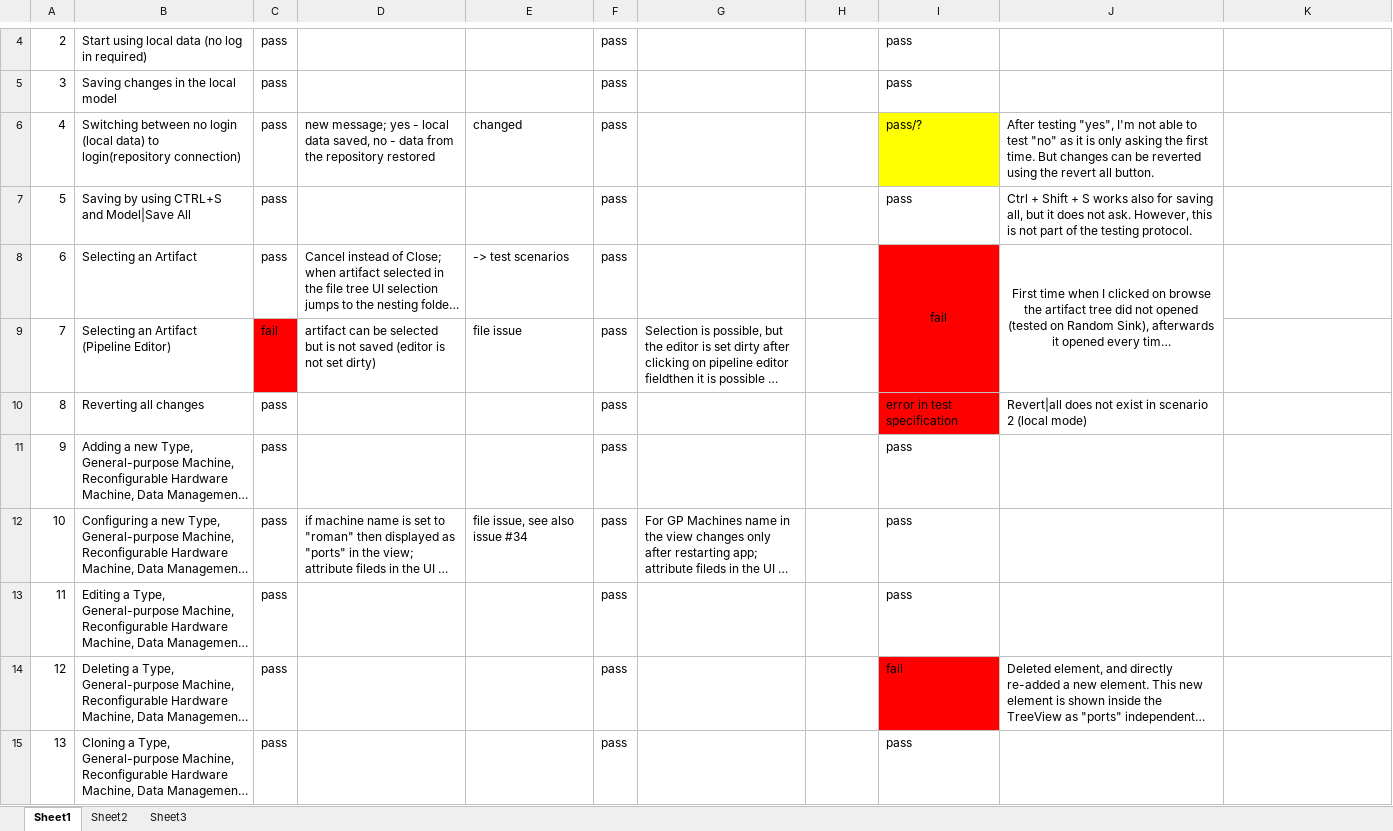
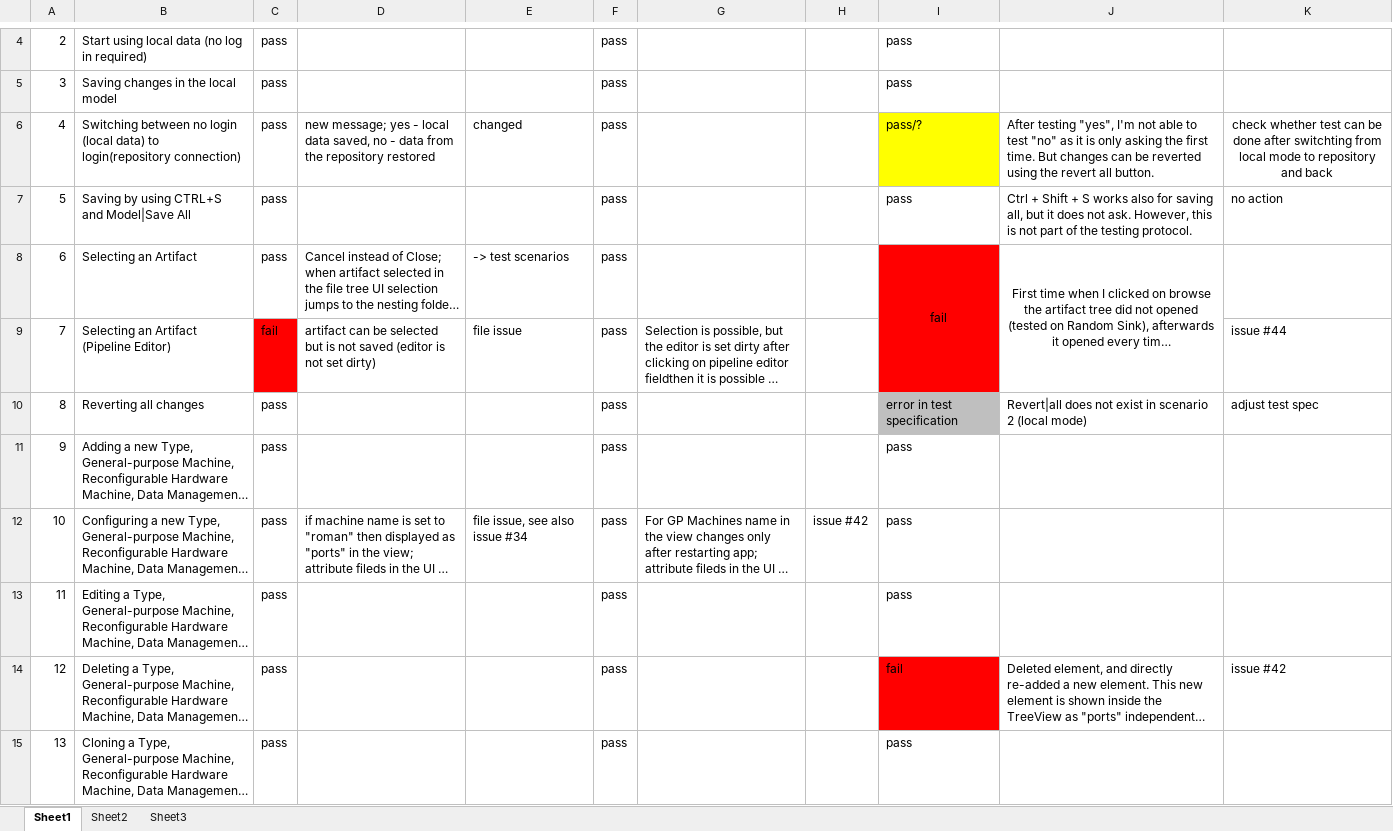
Before and after one commit to QualiMaster/QM-IConf, an Excel workbook: QualiMasterApplication/documentation/Testing Protocol.xlsx, sheet Sheet1, drawn as a sheet; only a part is shown, gaps mark what is left out; long unchanged cells end in …; values as stored, in another font and other column widths than the file's, no borders; charts and pictures not drawn; the diff covers the shown part only; the diff names each change by its address in the sheet, - before the commit and + after, or states it on an @@ line.

Commit message:
actions

```diff
--- a/QualiMasterApplication/documentation/Testing Protocol.xlsx (sheet Sheet1)
+++ b/QualiMasterApplication/documentation/Testing Protocol.xlsx (sheet Sheet1)
-K6: (empty)
+K6: check whether test can be done after switchting from local mode to repository and back
-K7: (empty)
+K7: no action
-K9: (empty)
+K9: issue #44
-I10 fill: #FF0000
+I10 fill: #BFBFBF
-K10: (empty)
+K10: adjust test spec
-H12: (empty)
+H12: issue #42
-K14: (empty)
+K14: issue #42
```
Also changed, not shown: 5 edited cells elsewhere in this sheet, charts or pictures.
